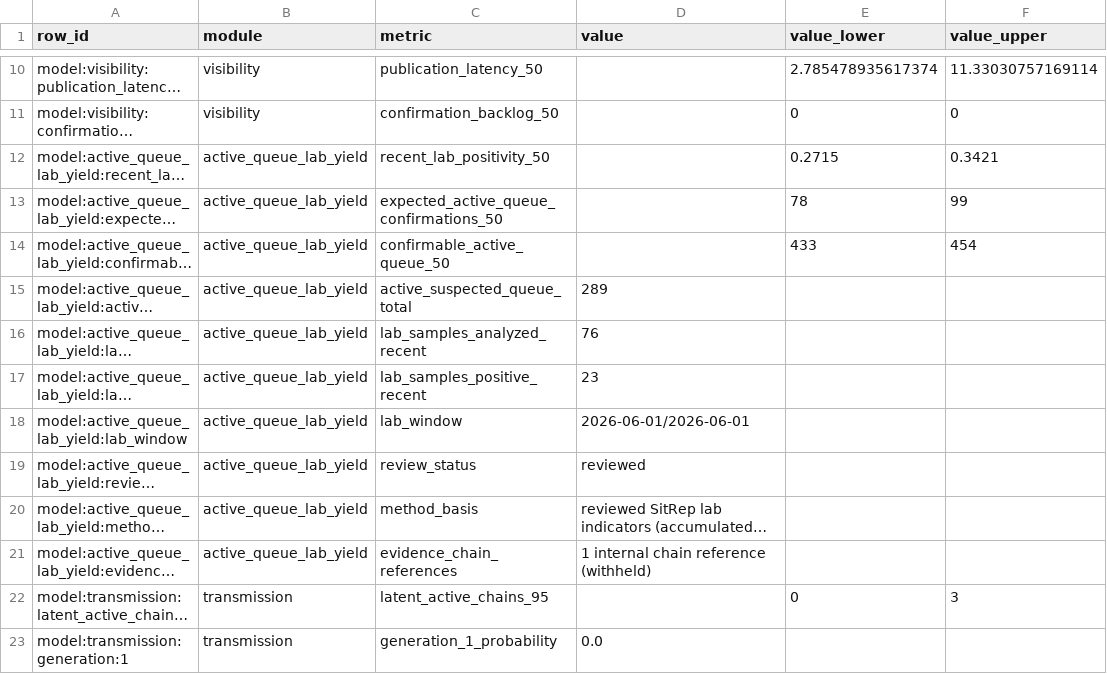
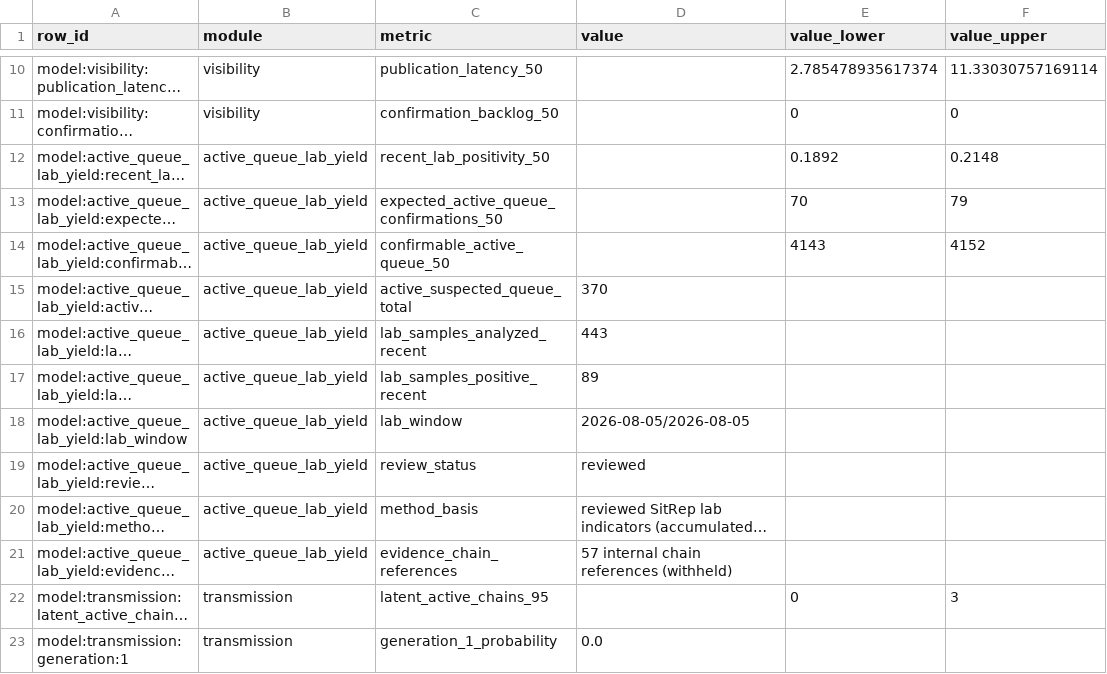
Before and after one commit to ArcedeDev/bdbv-2026-lovs, a CSV file: deliverables/public-health-dataset/model_outputs.csv, drawn as a sheet; only a part is shown, gaps mark what is left out; long unchanged cells end in …; the diff names each change by its address in the sheet, - before the commit and + after, or states it on an @@ line.

```diff
--- a/deliverables/public-health-dataset/model_outputs.csv
+++ b/deliverables/public-health-dataset/model_outputs.csv
-E12 (value_lower): 0.2715
+E12 (value_lower): 0.1892
-F12 (value_upper): 0.3421
+F12 (value_upper): 0.2148
-E13 (value_lower): 78
+E13 (value_lower): 70
-F13 (value_upper): 99
+F13 (value_upper): 79
-E14 (value_lower): 433
+E14 (value_lower): 4143
-F14 (value_upper): 454
+F14 (value_upper): 4152
-D15 (value): 289
+D15 (value): 370
-D16 (value): 76
+D16 (value): 443
-D17 (value): 23
+D17 (value): 89
-D18 (value): 2026-06-01/2026-06-01
+D18 (value): 2026-08-05/2026-08-05
-D21 (value): 1 internal chain reference (withheld)
+D21 (value): 57 internal chain references (withheld)
```
Also changed, not shown: deliverables/public-health-dataset/analysis_dependency_audit.csv, 9 other files.
